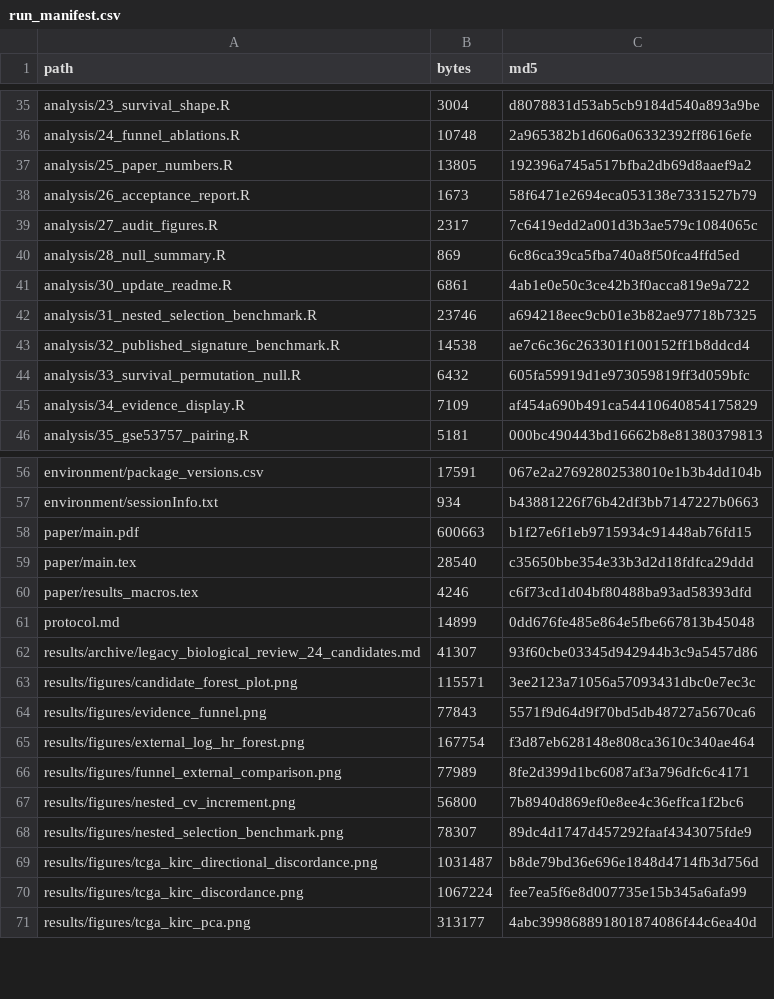
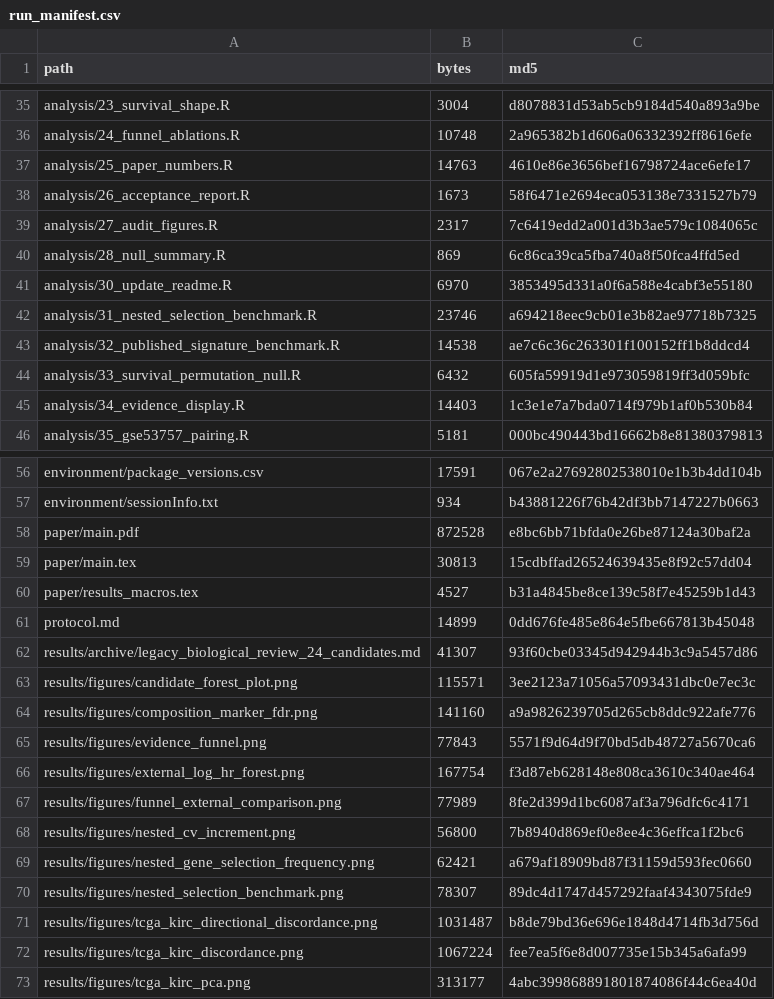
Before and after one commit to ArjunCodess/HYDRA-ccRCC, a CSV file: results/tables/run_manifest.csv, drawn as a sheet; only a part is shown, gaps mark what is left out; the diff covers the shown part only.

Commit message:
document marker scores, mapping, and tracerx intervals

```diff
--- a/results/tables/run_manifest.csv
+++ b/results/tables/run_manifest.csv
@@ -36,3 +36,3 @@ analysis/23_survival_shape.R,3004,d8078831d53ab5cb9184d540a893a9be
 analysis/24_funnel_ablations.R,10748,2a965382b1d606a06332392ff8616efe
-analysis/25_paper_numbers.R,13805,192396a745a517bfba2db69d8aaef9a2
+analysis/25_paper_numbers.R,14763,4610e86e3656bef16798724ace6efe17
 analysis/26_acceptance_report.R,1673,58f6471e2694eca053138e7331527b79
@@ -40,3 +40,3 @@ analysis/27_audit_figures.R,2317,7c6419edd2a001d3b3ae579c1084065c
 analysis/28_null_summary.R,869,6c86ca39ca5fba740a8f50fca4ffd5ed
-analysis/30_update_readme.R,6861,4ab1e0e50c3ce42b3f0acca819e9a722
+analysis/30_update_readme.R,6970,3853495d331a0f6a588e4cabf3e55180
 analysis/31_nested_selection_benchmark.R,23746,a694218eec9cb01e3b82ae97718b7325
@@ -44,3 +44,3 @@ analysis/32_published_signature_benchmark.R,14538,ae7c6c36c263301f100152ff1b8ddc
 analysis/33_survival_permutation_null.R,6432,605fa59919d1e973059819ff3d059bfc
-analysis/34_evidence_display.R,7109,af454a690b491ca54410640854175829
+analysis/34_evidence_display.R,14403,1c3e1e7a7bda0714f979b1af0b530b84
 analysis/35_gse53757_pairing.R,5181,000bc490443bd16662b8e81380379813
@@ -57,5 +57,5 @@ environment/package_versions.csv,17591,067e2a27692802538010e1b3b4dd104b
 environment/sessionInfo.txt,934,b43881226f76b42df3bb7147227b0663
-paper/main.pdf,600663,b1f27e6f1eb9715934c91448ab76fd15
-paper/main.tex,28540,c35650bbe354e33b3d2d18fdfca29ddd
-paper/results_macros.tex,4246,c6f73cd1d04bf80488ba93ad58393dfd
+paper/main.pdf,872528,e8bc6bb71bfda0e26be87124a30baf2a
+paper/main.tex,30813,15cdbffad26524639435e8f92c57dd04
+paper/results_macros.tex,4527,b31a4845be8ce139c58f7e45259b1d43
 protocol.md,14899,0dd676fe485e864e5fbe667813b45048
@@ -63,2 +63,3 @@ results/archive/legacy_biological_review_24_candidates.md,41307,93f60cbe03345d94
 results/figures/candidate_forest_plot.png,115571,3ee2123a71056a57093431dbc0e7ec3c
+results/figures/composition_marker_fdr.png,141160,a9a9826239705d265cb8ddc922afe776
 results/figures/evidence_funnel.png,77843,5571f9d64d9f70bd5db48727a5670ca6
@@ -67,2 +68,3 @@ results/figures/funnel_external_comparison.png,77989,8fe2d399d1bc6087af3a796dfc6
 results/figures/nested_cv_increment.png,56800,7b8940d869ef0e8ee4c36effca1f2bc6
+results/figures/nested_gene_selection_frequency.png,62421,a679af18909bd87f31159d593fec0660
 results/figures/nested_selection_benchmark.png,78307,89dc4d1747d457292faaf4343075fde9
```
Also changed, not shown: 5 added rows and 6 edited cells elsewhere in this file, 5 other files.
